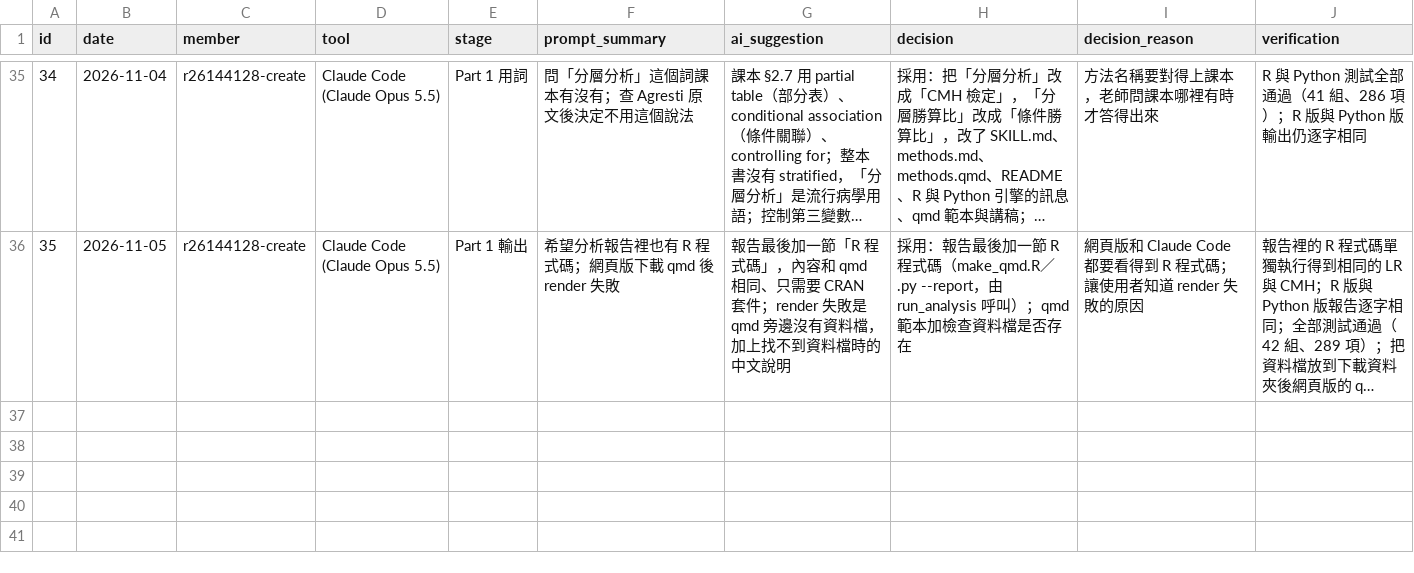
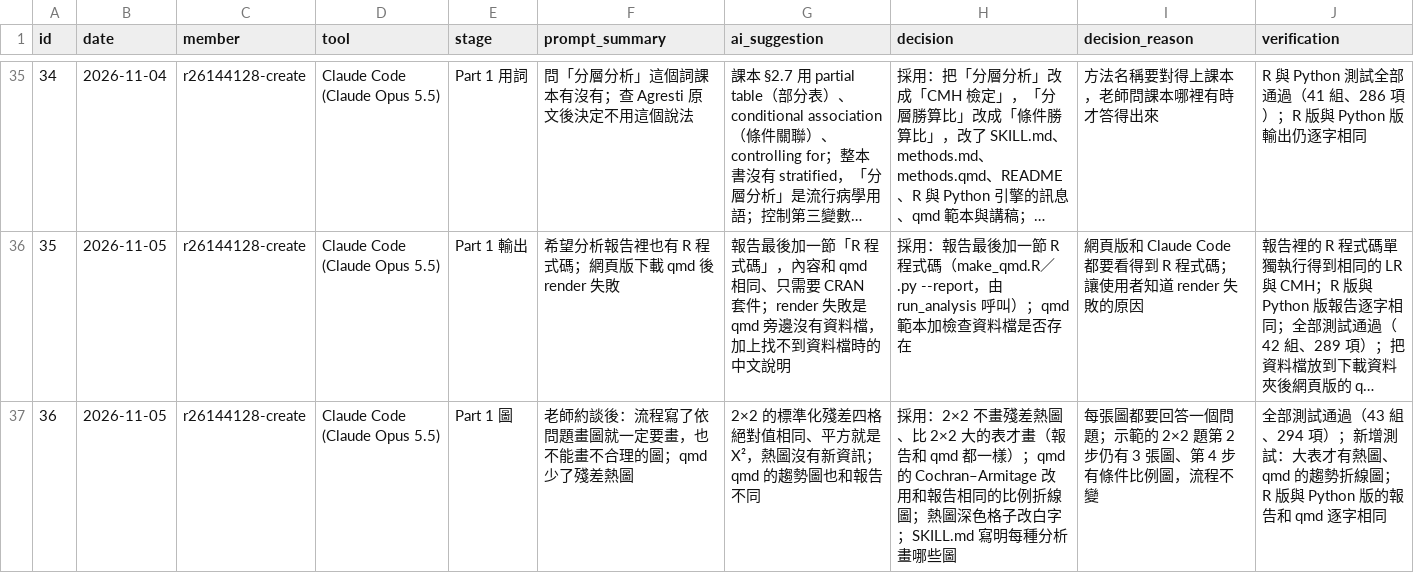
Before and after one commit to r26144128-create/cda-association-skill, a CSV file: dev/ai-log/log.csv, drawn as a sheet; only a part is shown, gaps mark what is left out; long unchanged cells end in …; the diff names each change by its address in the sheet, - before the commit and + after, or states it on an @@ line.

```diff
--- a/dev/ai-log/log.csv
+++ b/dev/ai-log/log.csv
+row 37: 36 | 2026-11-05 | r26144128-create | Claude Code (Claude Opus 5.5) | Part 1 圖 | 老師約談後：流程寫了依問題畫圖就一定要畫，也不能畫不合理的圖；qmd 少了殘差熱圖 | 2×2 的標準化殘差四格絕對值相同、平方就是 X²，熱圖沒有新資訊；qmd 的趨勢圖也和報告不同 | 採用：2×2 不畫殘差熱圖、比 2×2 大的表才畫（報告和 qmd 都一樣）；qmd 的 Cochran–Armitage 改用和報告相同的比例折線圖；熱圖深色格子改白字；SKILL.md 寫明每種分析畫哪些圖 | 每張圖都要回答一個問題；示範的 2×2 題第 2 步仍有 3 張圖、第 4 步有條件比例圖，流程不變 | 全部測試通過（43 組、294 項）；新增測試：大表才有熱圖、qmd 的趨勢折線圖；R 版與 Python 版的報告和 qmd 逐字相同
```
Also changed, not shown: 13 other files.
